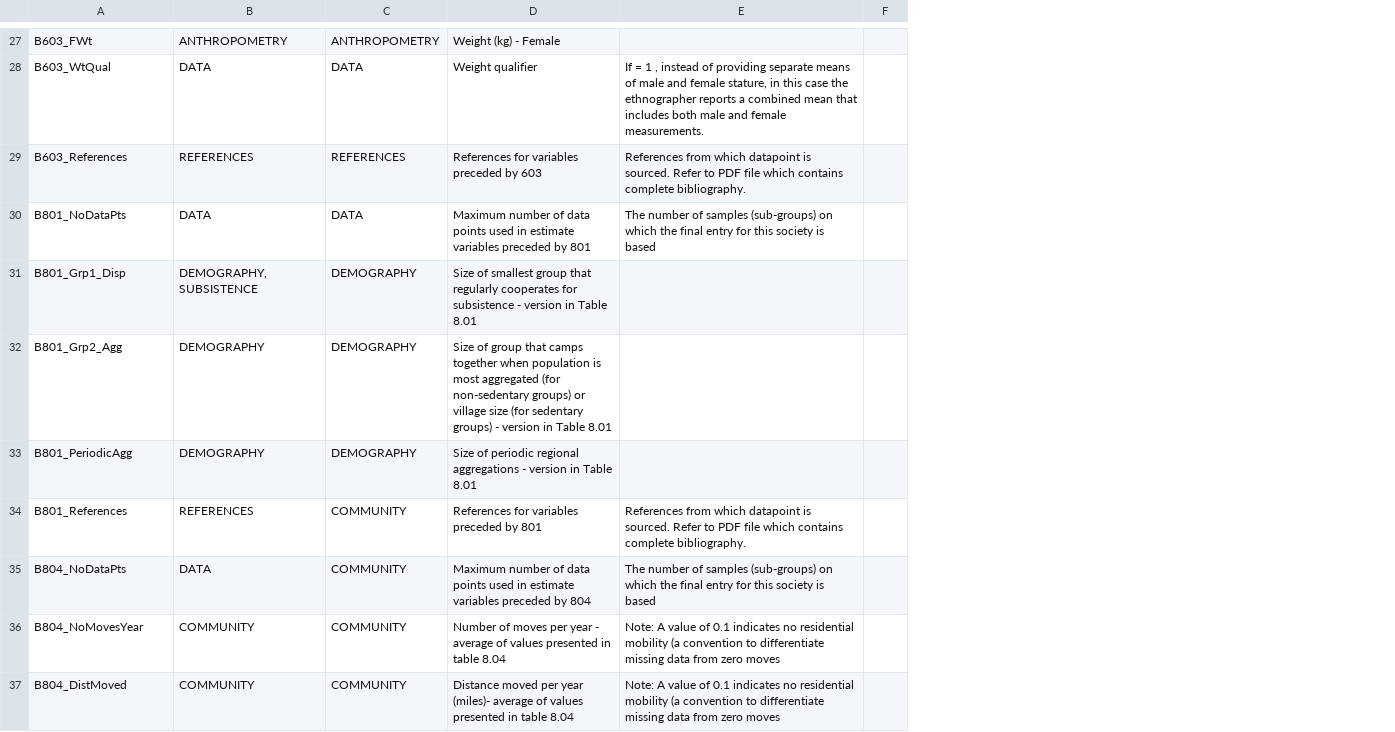
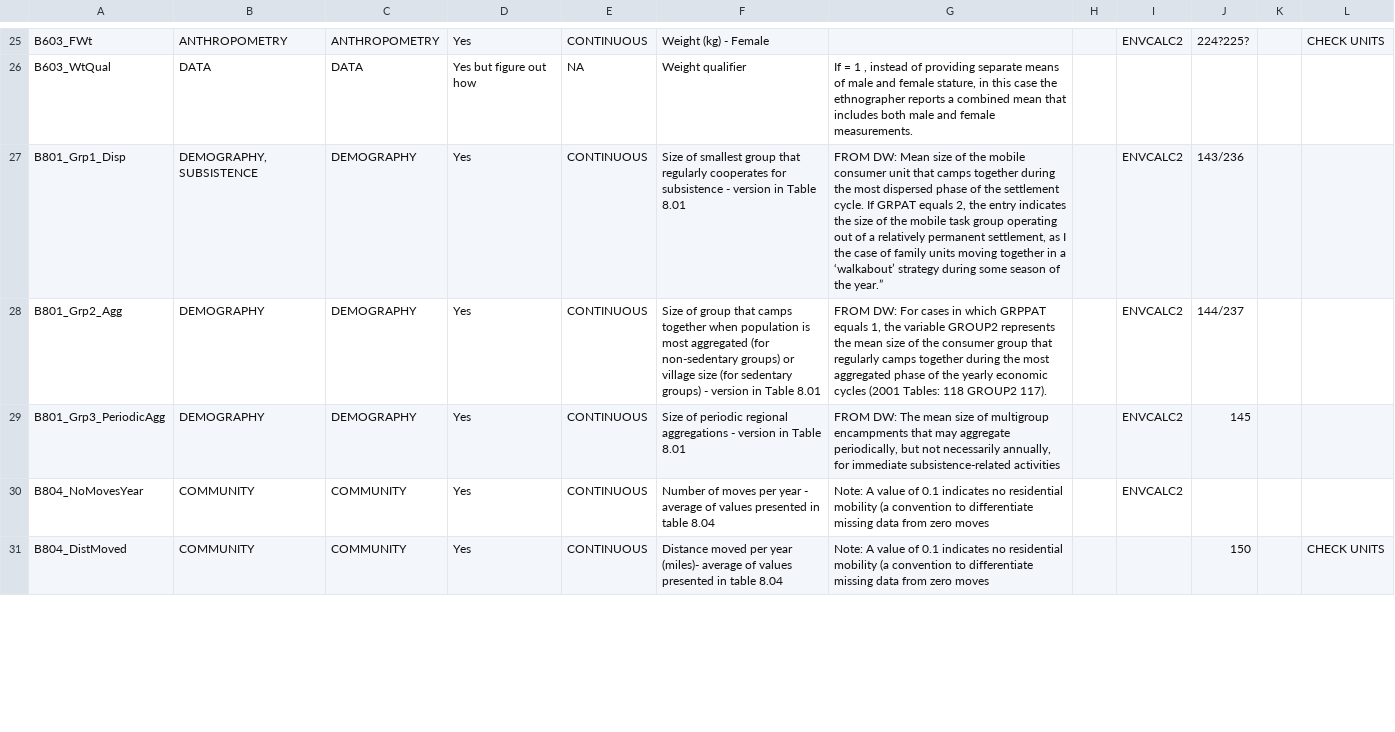
Before and after one commit to D-PLACE/dplace-data, a CSV file: csv/binford_variable_names+categories.csv, drawn as a sheet; only a part is shown, gaps mark what is left out; removed rows and columns are numbered as before the commit, all else as after; the diff covers the shown part only; the diff names each change by its address in the sheet, - before the commit and + after, or states it on an @@ line.

Commit message:
information indicating whether variable is continuous or not

```diff
--- a/csv/binford_variable_names+categories.csv
+++ b/csv/binford_variable_names+categories.csv
+column D, rows 25-31: Yes | Yes but figure out how | Yes | Yes | Yes | Yes | Yes
+column E, rows 25-31: CONTINUOUS | NA | CONTINUOUS | CONTINUOUS | CONTINUOUS | CONTINUOUS | CONTINUOUS
-column F, empty
+column H, empty
+column I, rows 25-30: ENVCALC2 |  | ENVCALC2 | ENVCALC2 | ENVCALC2 | ENVCALC2
+column J, rows 25-31: 224?225? |  | 143/236 | 144/237 | 145 |  | 150
+column K, empty
+column L, rows 25-31: CHECK UNITS |  |  |  |  |  | CHECK UNITS
-row 29: B603_References | REFERENCES | REFERENCES | References for variables preceded by 603 | References from which datapoint is sourced. Refer to PDF file which contains complete bibliography.
-row 30: B801_NoDataPts | DATA | DATA | Maximum number of data points used in estimate variables preceded by 801 | The number of samples (sub-groups) on which the final entry for this society is based
-G27: (empty)
+G27: FROM DW: Mean size of the mobile consumer unit that camps together during the most dispersed phase of the settlement cycle. If GRPAT equals 2, the entry indicates the size of the mobile task group operating out of a relatively permanent settlement, as I the case of family units moving together in a ‘walkabout’ strategy during some season of the year.”
-G28: (empty)
+G28: FROM DW: For cases in which GRPPAT equals 1, the variable GROUP2 represents the mean size of the consumer group that regularly camps together during the most aggregated phase of the yearly economic cycles (2001 Tables: 118 GROUP2 117).
-A29: B801_PeriodicAgg
+A29: B801_Grp3_PeriodicAgg
-G29: (empty)
+G29: FROM DW: The mean size of multigroup encampments that may aggregate periodically, but not necessarily annually, for immediate subsistence-related activities
-row 34: B801_References | REFERENCES | COMMUNITY | References for variables preceded by 801 | References from which datapoint is sourced. Refer to PDF file which contains complete bibliography.
-row 35: B804_NoDataPts | DATA | COMMUNITY | Maximum number of data points used in estimate variables preceded by 804 | The number of samples (sub-groups) on which the final entry for this society is based
```
Also changed, not shown: 6 added rows, 14 removed rows and 44 edited cells elsewhere in this file.
